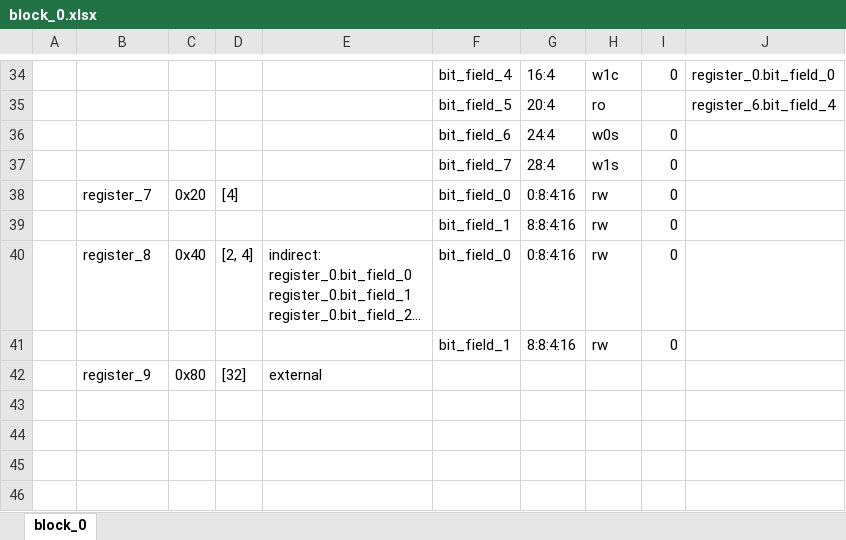
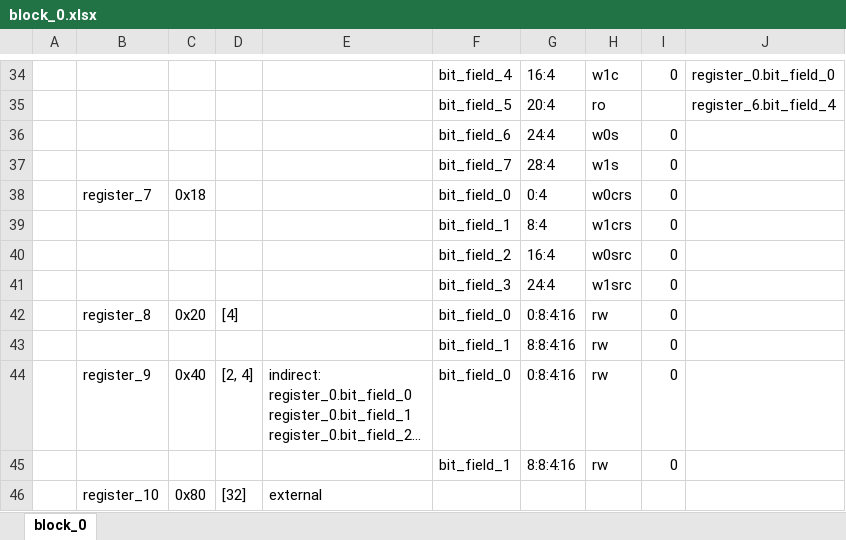
Before and after one commit to rggen/rggen-sample, an Excel workbook: block_0.xlsx, sheet block_0, drawn as a sheet; only a part is shown, gaps mark what is left out; long unchanged cells end in …; values as stored, in another font and other column widths than the file's, no borders; addresses are those after the commit; the diff names each change by its address in the sheet, - before the commit and + after, or states it on an @@ line.

```diff
--- a/block_0.xlsx (sheet block_0)
+++ b/block_0.xlsx (sheet block_0)
+row 38:  | register_7 | 0x18 |  |  | bit_field_0 | 0:4 | w0crs | 0
+row 39:  |  |  |  |  | bit_field_1 | 8:4 | w1crs | 0
+row 40:  |  |  |  |  | bit_field_2 | 16:4 | w0src | 0
+row 41:  |  |  |  |  | bit_field_3 | 24:4 | w1src | 0
-B42: register_7
+B42: register_8
-B44: register_8
+B44: register_9
-B46: register_9
+B46: register_10
```
Also changed, not shown: 5 other files.
